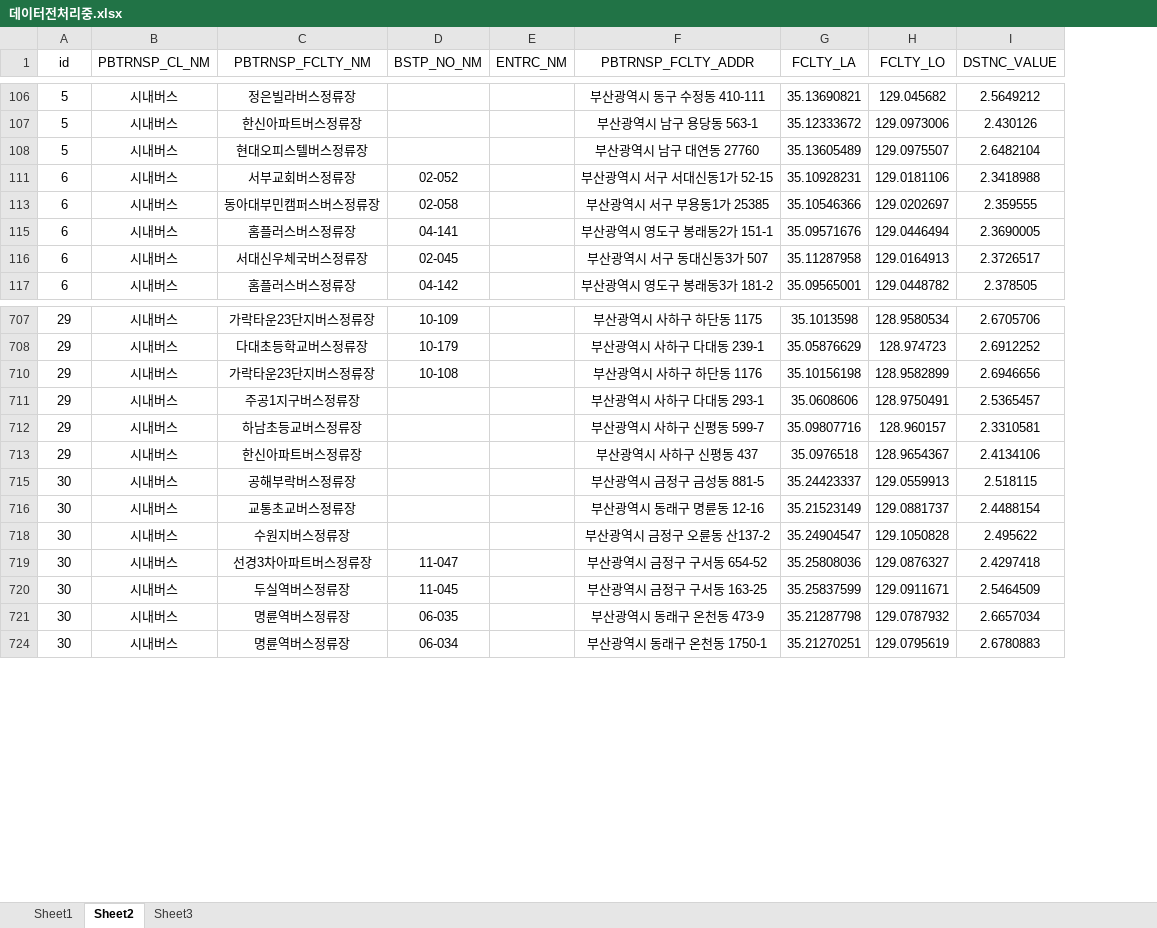
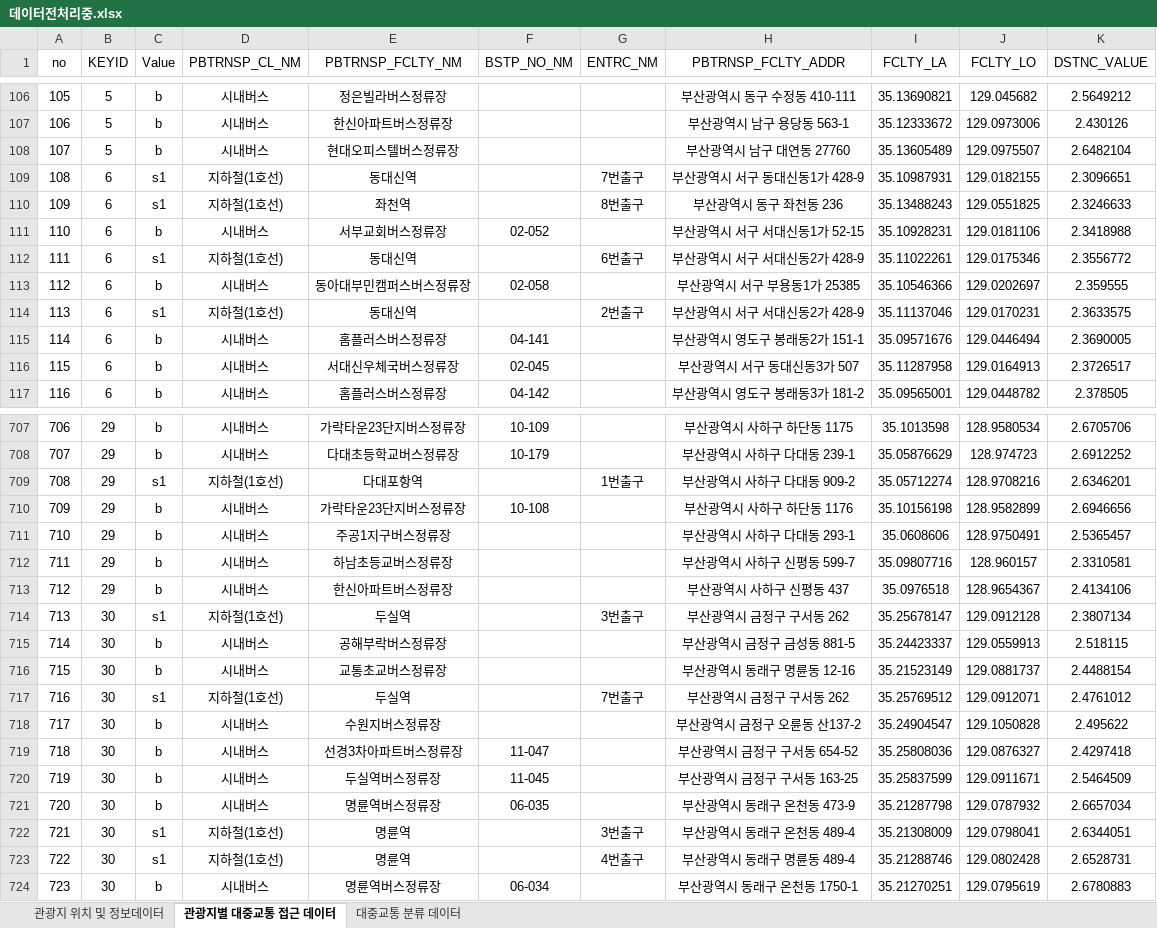
Before and after one commit to loklok2/MiniPJ, an Excel workbook: csv_data/데이터전처리중.xlsx, sheet 관광지별 대중교통 접근 데이터, drawn as a sheet; only a part is shown, gaps mark what is left out; values as stored, in another font and other column widths than the file's, no borders; addresses are those after the commit; the diff covers the shown part only; the diff names each change by its address in the sheet, - before the commit and + after, or states it on an @@ line.

```diff
--- a/csv_data/데이터전처리중.xlsx (sheet 관광지별 대중교통 접근 데이터)
+++ b/csv_data/데이터전처리중.xlsx (sheet 관광지별 대중교통 접근 데이터)
-sheet tab: Sheet1
+sheet tab: 관광지 위치 및 정보데이터
-sheet tab: Sheet2
+sheet tab: 관광지별 대중교통 접근 데이터
-sheet tab: Sheet3
+sheet tab: 대중교통 분류 데이터
+column A (no), rows 106-108: 105 | 106 | 107; row 111: 110; row 113: 112; rows 115-117: 114 | 115 | 116; rows 707-708: 706 | 707; rows 710-713: 709 | 710 | 711 | 712; rows 715-716: 714 | 715; rows 718-721: 717 | 718 | 719 | 720; row 724: 723
+column C (Value), rows 106-108: all b; row 111: b; row 113: b; rows 115-117: all b; rows 707-708: b | b; rows 710-713: all b; rows 715-716: b | b; rows 718-721: all b; row 724: b
-B1: id
+B1: KEYID
+row 109: 108 | 6 | s1 | 지하철(1호선) | 동대신역 |  | 7번출구 | 부산광역시 서구 동대신동1가 428-9 | 35.10987931 | 129.0182155 | 2.3096651
+row 110: 109 | 6 | s1 | 지하철(1호선) | 좌천역 |  | 8번출구 | 부산광역시 동구 좌천동 236 | 35.13488243 | 129.0551825 | 2.3246633
+row 112: 111 | 6 | s1 | 지하철(1호선) | 동대신역 |  | 6번출구 | 부산광역시 서구 서대신동2가 428-9 | 35.11022261 | 129.0175346 | 2.3556772
+row 114: 113 | 6 | s1 | 지하철(1호선) | 동대신역 |  | 2번출구 | 부산광역시 서구 서대신동2가 428-9 | 35.11137046 | 129.0170231 | 2.3633575
+row 709: 708 | 29 | s1 | 지하철(1호선) | 다대포항역 |  | 1번출구 | 부산광역시 사하구 다대동 909-2 | 35.05712274 | 128.9708216 | 2.6346201
+row 714: 713 | 30 | s1 | 지하철(1호선) | 두실역 |  | 3번출구 | 부산광역시 금정구 구서동 262 | 35.25678147 | 129.0912128 | 2.3807134
+row 717: 716 | 30 | s1 | 지하철(1호선) | 두실역 |  | 7번출구 | 부산광역시 금정구 구서동 262 | 35.25769512 | 129.0912071 | 2.4761012
+row 722: 721 | 30 | s1 | 지하철(1호선) | 명륜역 |  | 3번출구 | 부산광역시 동래구 온천동 489-4 | 35.21308009 | 129.0798041 | 2.6344051
+row 723: 722 | 30 | s1 | 지하철(1호선) | 명륜역 |  | 4번출구 | 부산광역시 동래구 명륜동 489-4 | 35.21288746 | 129.0802428 | 2.6528731
```
Also changed, not shown: 86 added rows, 4 edited cells and cell formats elsewhere in this sheet, sheet 관광지 위치 및 정보데이터, sheet 대중교통 분류 데이터, 8 other files.
